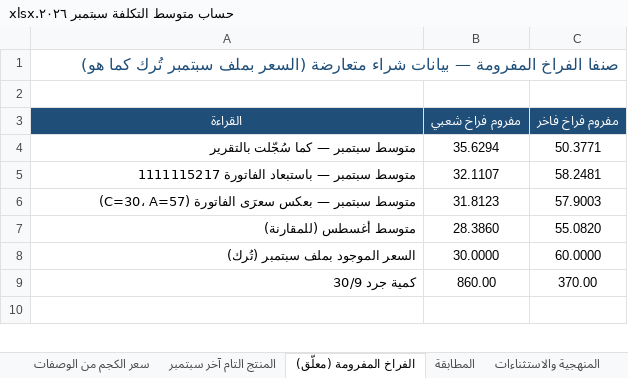
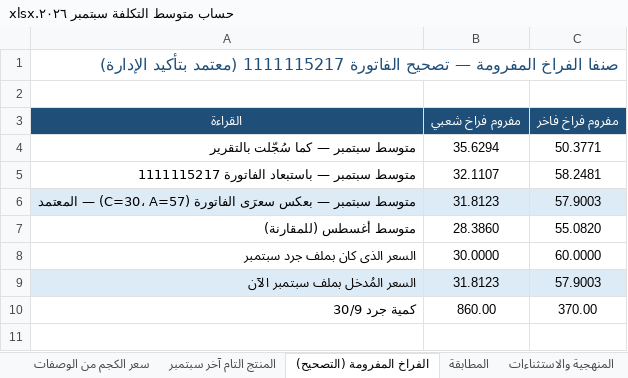
Before and after one commit to Pop1234567889/Abohashem, an Excel workbook: حساب متوسط التكلفة سبتمبر ٢٠٢٦.xlsx, sheet الفراخ المفرومة (التصحيح), drawn as a sheet; only a part is shown; values as stored, in another font and other column widths than the file's, no borders; the diff covers the shown part only; the diff names each change by its address in the sheet, - before the commit and + after, or states it on an @@ line.

```diff
--- a/حساب متوسط التكلفة سبتمبر ٢٠٢٦.xlsx (sheet الفراخ المفرومة (التصحيح))
+++ b/حساب متوسط التكلفة سبتمبر ٢٠٢٦.xlsx (sheet الفراخ المفرومة (التصحيح))
-sheet tab: الفراخ المفرومة (معلّق)
+sheet tab: الفراخ المفرومة (التصحيح)
-A1 (القراءة): …المفرومة — بيانات شراء متعارضة (السعر بملف سبتمبر تُرك كما هو)
+A1 (القراءة): …المفرومة — تصحيح الفاتورة 1111115217 (معتمد بتأكيد الإدارة)
-A6 (القراءة): …(C=30، A=57)
+A6 (القراءة): …(C=30، A=57) — المعتمد
-A6:C6 fill: none
+A6:C6 fill: #DDEBF7
-A6 bold: off
+A6 bold: on
-A8 (القراءة): السعر الموجود بملف سبتمبر (تُرك)
+A8 (القراءة): السعر الذى كان بملف جرد سبتمبر
+row 9: السعر المُدخل بملف سبتمبر الآن | 31.8123 | 57.9003
```
Also changed, not shown: 1 edited cell elsewhere in this sheet, sheet المنتج التام آخر سبتمبر, sheet تفصيل الوصفات بأسعار سبتمبر, sheet مشتريات سبتمبر التفصيلية, sheet المطابقة, sheet المنهجية والاستثناءات, sheet احتساب متوسط سبتمبر, تسعير جرد اخر شهر ٩ سنة ٢٠٢٦.xlsx, 2 other files.
